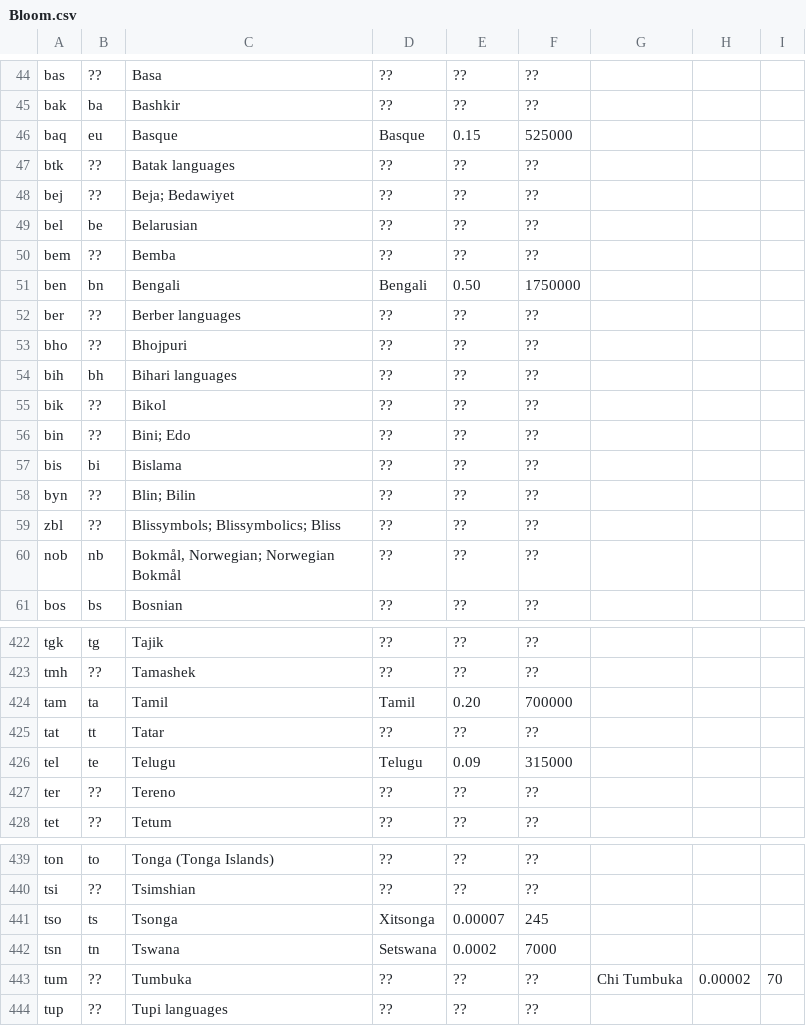
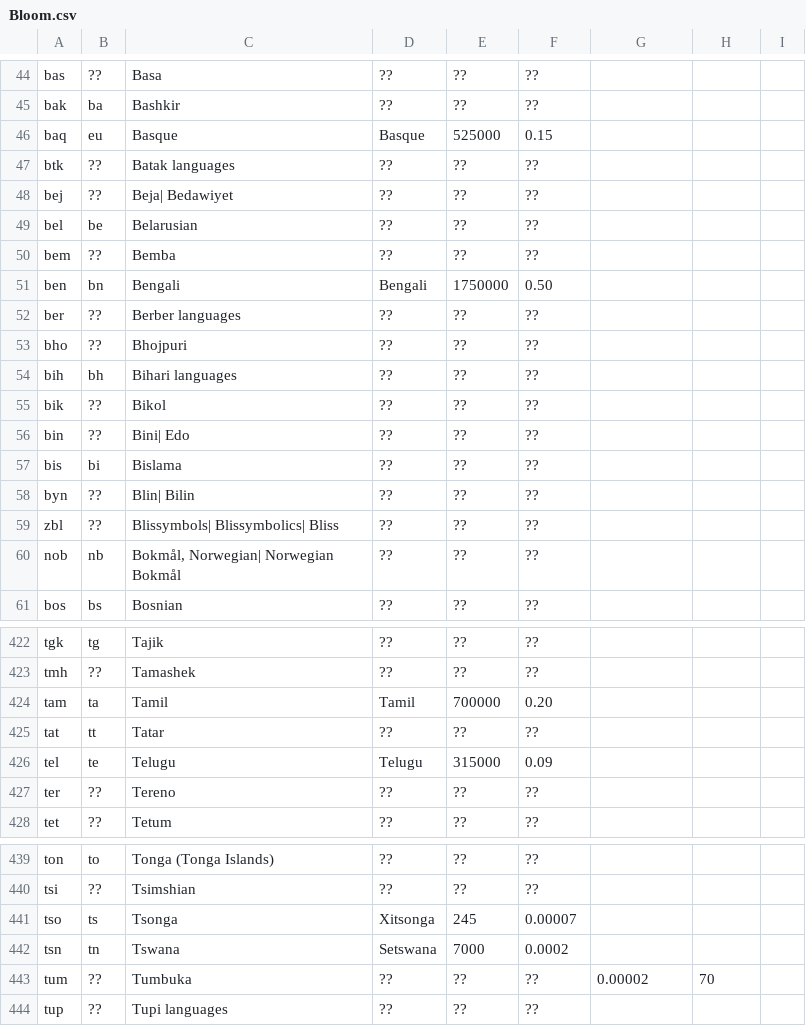
Before and after one commit to fyvo/MultilingualModelStatistics, a CSV file: models/Bloom.csv, drawn as a sheet; only a part is shown, gaps mark what is left out; the diff covers the shown part only.

```diff
--- a/models/Bloom.csv
+++ b/models/Bloom.csv
@@ -45,8 +45,8 @@ bas|??|Basa|??|??|??
 bak|ba|Bashkir|??|??|??
-baq|eu|Basque|Basque|0.15|525000
+baq|eu|Basque|Basque|525000|0.15
 btk|??|Batak languages|??|??|??
-bej|??|Beja; Bedawiyet|??|??|??
+bej|??|"Beja| Bedawiyet"|??|??|??
 bel|be|Belarusian|??|??|??
 bem|??|Bemba|??|??|??
-ben|bn|Bengali|Bengali|0.50|1750000
+ben|bn|Bengali|Bengali|1750000|0.50
 ber|??|Berber languages|??|??|??
@@ -55,7 +55,7 @@ bih|bh|Bihari languages|??|??|??
 bik|??|Bikol|??|??|??
-bin|??|Bini; Edo|??|??|??
+bin|??|"Bini| Edo"|??|??|??
 bis|bi|Bislama|??|??|??
-byn|??|Blin; Bilin|??|??|??
-zbl|??|Blissymbols; Blissymbolics; Bliss|??|??|??
-nob|nb|Bokmål, Norwegian; Norwegian Bokmål|??|??|??
+byn|??|"Blin| Bilin"|??|??|??
+zbl|??|"Blissymbols| Blissymbolics| Bliss"|??|??|??
+nob|nb|"Bokmål, Norwegian| Norwegian Bokmål"|??|??|??
 bos|bs|Bosnian|??|??|??
@@ -423,5 +423,5 @@ tgk|tg|Tajik|??|??|??
 tmh|??|Tamashek|??|??|??
-tam|ta|Tamil|Tamil|0.20|700000
+tam|ta|Tamil|Tamil|700000|0.20
 tat|tt|Tatar|??|??|??
-tel|te|Telugu|Telugu|0.09|315000
+tel|te|Telugu|Telugu|315000|0.09
 ter|??|Tereno|??|??|??
@@ -440,5 +440,5 @@ ton|to|Tonga (Tonga Islands)|??|??|??
 tsi|??|Tsimshian|??|??|??
-tso|ts|Tsonga|Xitsonga|0.00007|245
-tsn|tn|Tswana|Setswana|0.0002|7000
-tum|??|Tumbuka|??|??|??|Chi Tumbuka|0.00002|70
+tso|ts|Tsonga|Xitsonga|245|0.00007
+tsn|tn|Tswana|Setswana|7000|0.0002
+tum|??|Tumbuka|??|??|??|0.00002|70
 tup|??|Tupi languages|??|??|??
```
Also changed, not shown: 128 edited cells elsewhere in this file.
